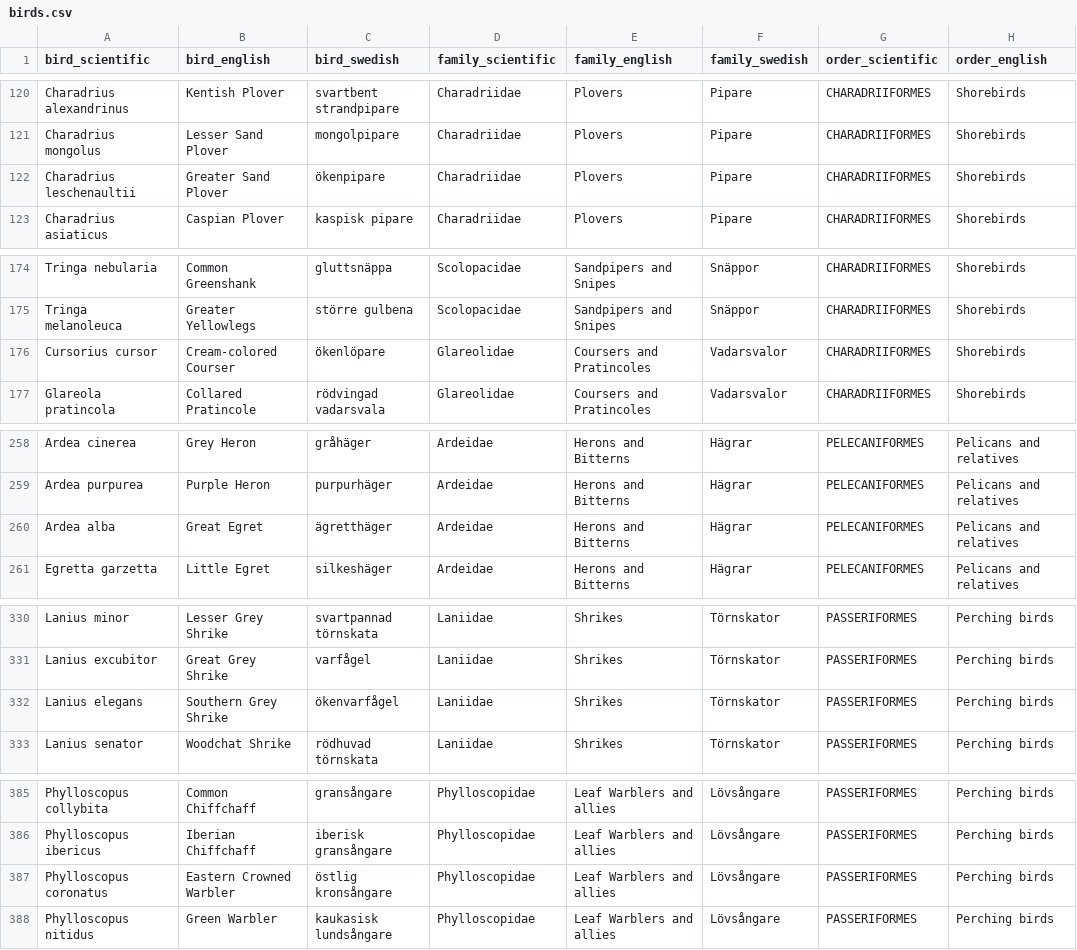
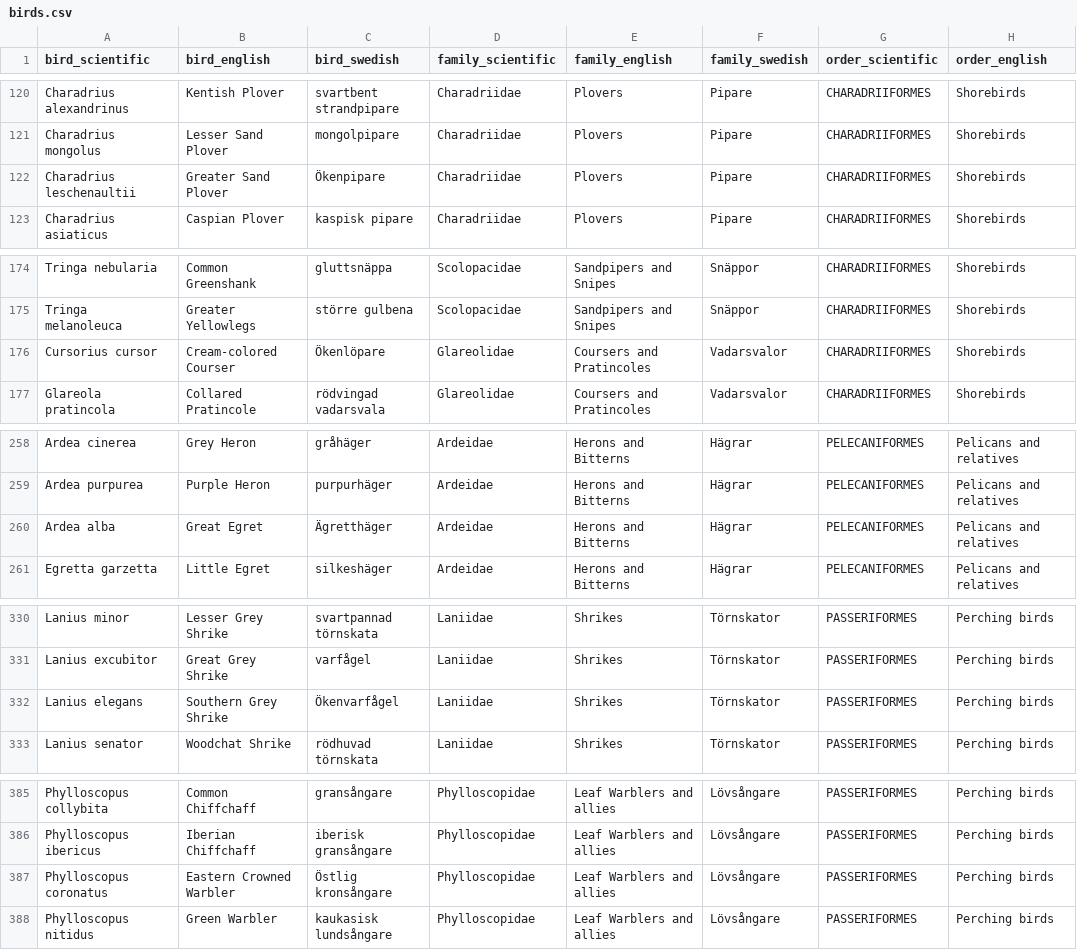
Before and after one commit to RyanofWoods/rails-react-swedish-birds, a CSV file: db/data/birds.csv, drawn as a sheet; only a part is shown, gaps mark what is left out; the diff covers the shown part only; the diff names each change by its address in the sheet, - before the commit and + after, or states it on an @@ line.

Commit message:
update birds swedish names that start in a swedish letter

```diff
--- a/db/data/birds.csv
+++ b/db/data/birds.csv
-C122 (bird_swedish): ökenpipare
+C122 (bird_swedish): Ökenpipare
-C176 (bird_swedish): ökenlöpare
+C176 (bird_swedish): Ökenlöpare
-C260 (bird_swedish): ägretthäger
+C260 (bird_swedish): Ägretthäger
-C332 (bird_swedish): ökenvarfågel
+C332 (bird_swedish): Ökenvarfågel
-C387 (bird_swedish): östlig kronsångare
+C387 (bird_swedish): Östlig kronsångare
```
Also changed, not shown: 10 edited cells elsewhere in this file.
